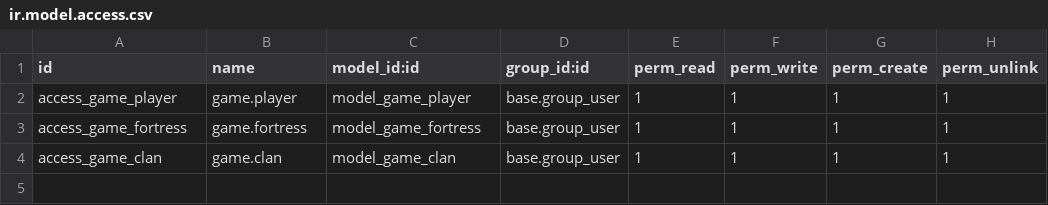
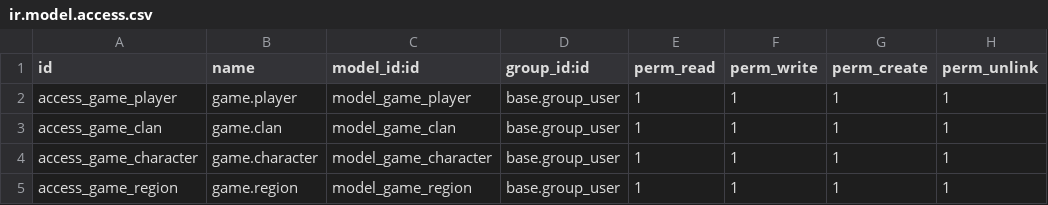
Before and after one commit to catega/GameOdoo, a CSV file: game/security/ir.model.access.csv, drawn as a sheet.

Commit message:
Clases region i character anyadides

```diff
--- a/game/security/ir.model.access.csv
+++ b/game/security/ir.model.access.csv
@@ -2,3 +2,4 @@ id,name,model_id:id,group_id:id,perm_read,perm_write,perm_create,perm_unlink
 access_game_player,game.player,model_game_player,base.group_user,1,1,1,1
-access_game_fortress,game.fortress,model_game_fortress,base.group_user,1,1,1,1
 access_game_clan,game.clan,model_game_clan,base.group_user,1,1,1,1
+access_game_character,game.character,model_game_character,base.group_user,1,1,1,1
+access_game_region,game.region,model_game_region,base.group_user,1,1,1,1
```
Also changed, not shown: 2 other files.
